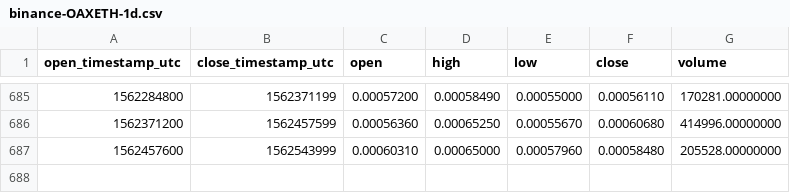
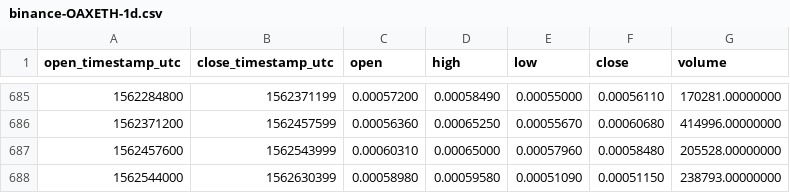
Before and after one commit to cryptobigbro/binance-OAXETH, a CSV file: binance-OAXETH-1d.csv, drawn as a sheet; only a part is shown, gaps mark what is left out; the diff names each change by its address in the sheet, - before the commit and + after, or states it on an @@ line.

Commit message:
Update OHLCV data.

```diff
--- a/binance-OAXETH-1d.csv
+++ b/binance-OAXETH-1d.csv
+row 688: 1562544000 | 1562630399 | 0.00058980 | 0.00059580 | 0.00051090 | 0.00051150 | 238793.00000000
```
Also changed, not shown: 1 other file.
